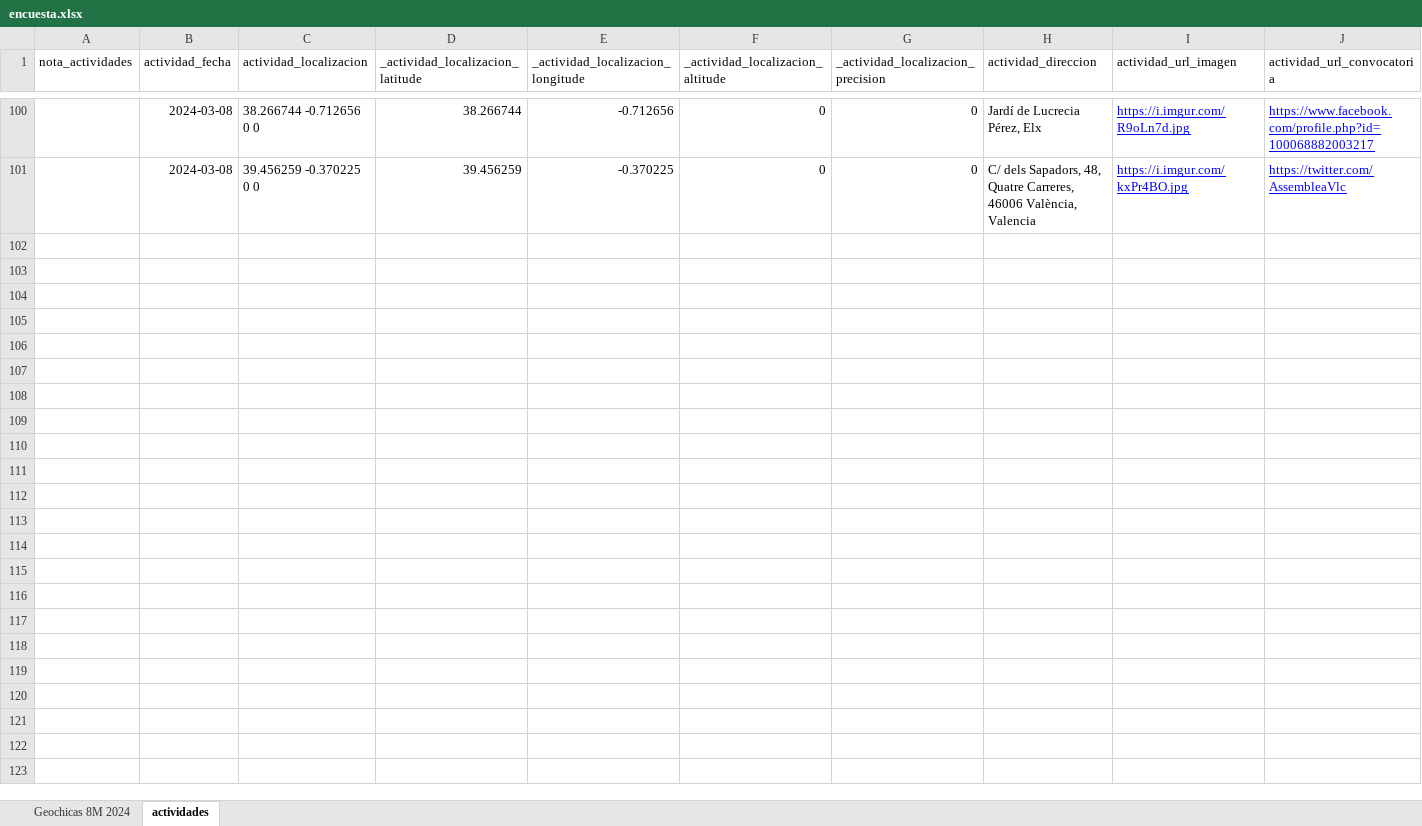
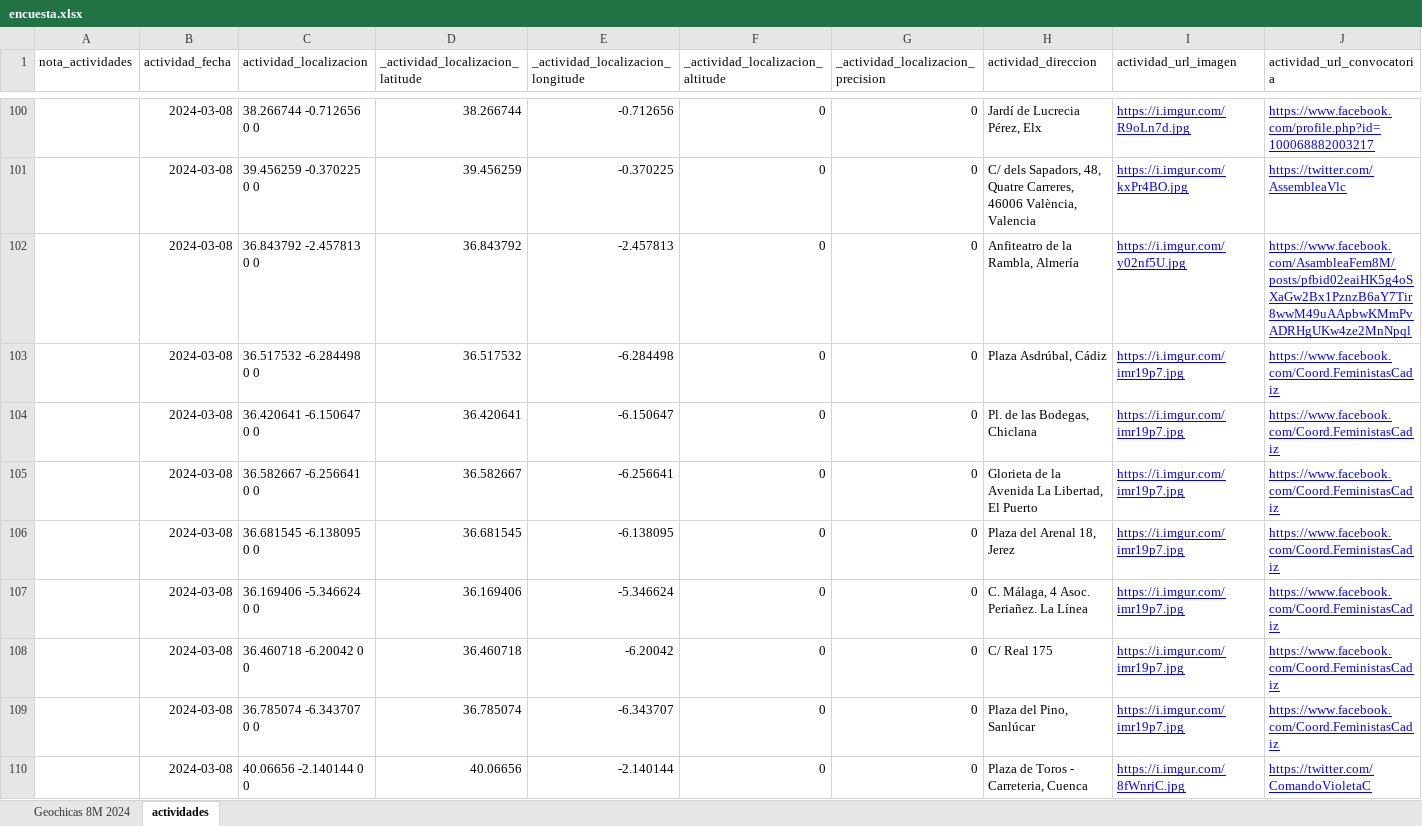
Before and after one commit to CodeandoMexico/geochicas-mapeo-8m, an Excel workbook: data/encuesta.xlsx, sheet actividades, drawn as a sheet; only a part is shown, gaps mark what is left out; values as stored, in another font and other column widths than the file's, no borders; rows hold the shown columns only; the diff covers the shown part only; the diff names each change by its address in the sheet, - before the commit and + after, or states it on an @@ line.

Commit message:
Datos de encuesta

```diff
--- a/data/encuesta.xlsx (sheet actividades)
+++ b/data/encuesta.xlsx (sheet actividades)
+row 102:  | 2024-03-08 | 36.843792 -2.457813 0 0 | 36.843792 | -2.457813 | 0 | 0 | Anfiteatro de la Rambla, Almería | https://i.imgur.com/y02nf5U.jpg | https://www.facebook.com/AsambleaFem8M/posts/pfbid02eaiHK5g4oSXaGw2Bx1PznzB6aY7Tir8wwM49uAApbwKMmPvADRHgUKw4ze2MnNpql
+row 103:  | 2024-03-08 | 36.517532 -6.284498 0 0 | 36.517532 | -6.284498 | 0 | 0 | Plaza Asdrúbal, Cádiz | https://i.imgur.com/imr19p7.jpg | https://www.facebook.com/Coord.FeministasCadiz
+row 104:  | 2024-03-08 | 36.420641 -6.150647 0 0 | 36.420641 | -6.150647 | 0 | 0 | Pl. de las Bodegas, Chiclana | https://i.imgur.com/imr19p7.jpg | https://www.facebook.com/Coord.FeministasCadiz
+row 105:  | 2024-03-08 | 36.582667 -6.256641 0 0 | 36.582667 | -6.256641 | 0 | 0 | Glorieta de la Avenida La Libertad, El Puerto | https://i.imgur.com/imr19p7.jpg | https://www.facebook.com/Coord.FeministasCadiz
+row 106:  | 2024-03-08 | 36.681545 -6.138095 0 0 | 36.681545 | -6.138095 | 0 | 0 | Plaza del Arenal 18, Jerez | https://i.imgur.com/imr19p7.jpg | https://www.facebook.com/Coord.FeministasCadiz
+row 107:  | 2024-03-08 | 36.169406 -5.346624 0 0 | 36.169406 | -5.346624 | 0 | 0 | C. Málaga, 4 Asoc. Periañez. La Línea | https://i.imgur.com/imr19p7.jpg | https://www.facebook.com/Coord.FeministasCadiz
+row 108:  | 2024-03-08 | 36.460718 -6.20042 0 0 | 36.460718 | -6.20042 | 0 | 0 | C/ Real 175 | https://i.imgur.com/imr19p7.jpg | https://www.facebook.com/Coord.FeministasCadiz
+row 109:  | 2024-03-08 | 36.785074 -6.343707 0 0 | 36.785074 | -6.343707 | 0 | 0 | Plaza del Pino, Sanlúcar | https://i.imgur.com/imr19p7.jpg | https://www.facebook.com/Coord.FeministasCadiz
+row 110:  | 2024-03-08 | 40.06656 -2.140144 0 0 | 40.06656 | -2.140144 | 0 | 0 | Plaza de Toros - Carreteria, Cuenca | https://i.imgur.com/8fWnrjC.jpg | https://twitter.com/ComandoVioletaC
```
Also changed, not shown: 105 added rows elsewhere in this sheet, sheet Geochicas 8M 2024, 3 other files.
